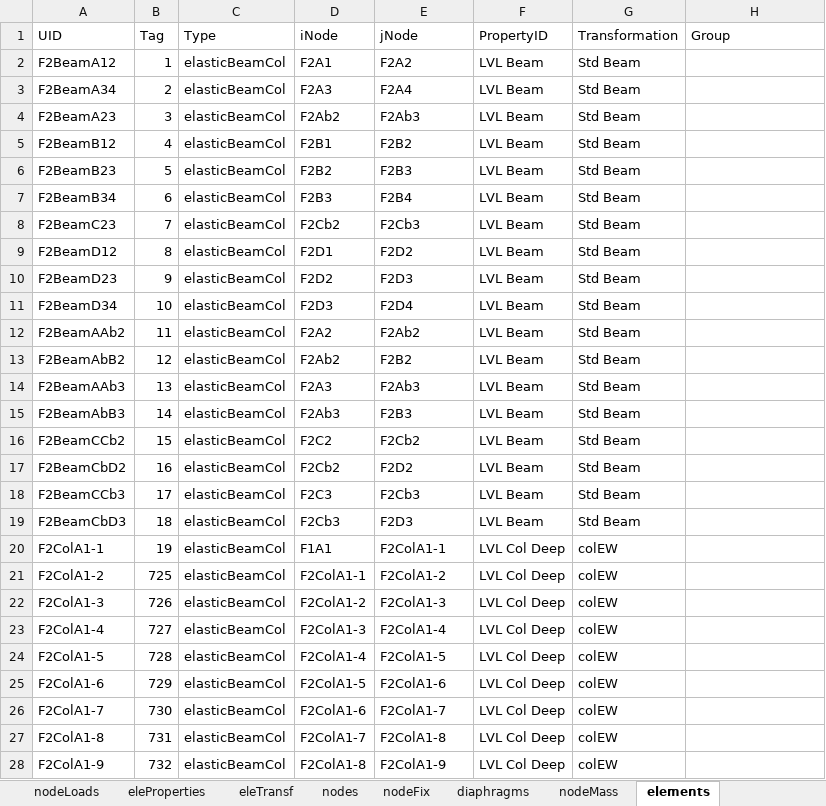
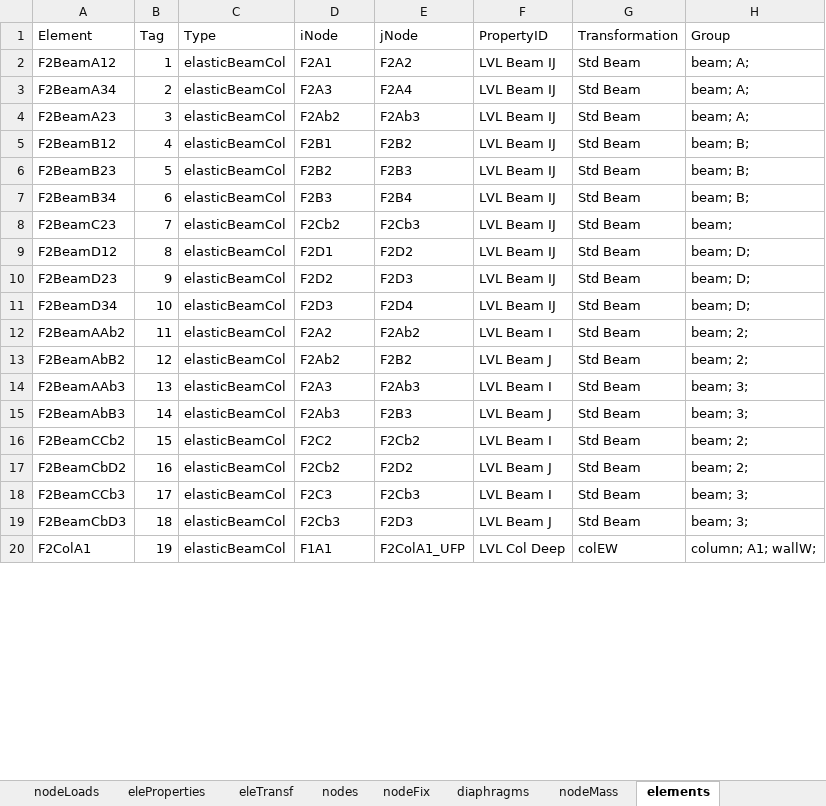
Before and after one commit to wilway256/3D_Model_Workshop, an Excel workbook: Model_Builder.xlsm, sheet elements, drawn as a sheet; only a part is shown; values as stored, in another font and other column widths than the file's, no borders; removed rows and columns are numbered as before the commit, all else as after; the diff covers the shown part only; the diff names each change by its address in the sheet, - before the commit and + after, or states it on an @@ line.

```diff
--- a/Model_Builder.xlsm (sheet elements)
+++ b/Model_Builder.xlsm (sheet elements)
-A1: UID
+A1: Element
-F2:F11 (PropertyID): LVL Beam
+F2:F11 (PropertyID): LVL Beam IJ
-H2:H4 (Group): (empty)
+H2:H4 (Group): beam; A;
-H5:H7 (Group): (empty)
+H5:H7 (Group): beam; B;
-H8 (Group): (empty)
+H8 (Group): beam;
-H9:H11 (Group): (empty)
+H9:H11 (Group): beam; D;
-F12 (PropertyID): LVL Beam
+F12 (PropertyID): LVL Beam I
-H12:H13 (Group): (empty)
+H12:H13 (Group): beam; 2;
-F13 (PropertyID): LVL Beam
+F13 (PropertyID): LVL Beam J
-F14 (PropertyID): LVL Beam
+F14 (PropertyID): LVL Beam I
-H14:H15 (Group): (empty)
+H14:H15 (Group): beam; 3;
-F15 (PropertyID): LVL Beam
+F15 (PropertyID): LVL Beam J
-F16 (PropertyID): LVL Beam
+F16 (PropertyID): LVL Beam I
-H16:H17 (Group): (empty)
+H16:H17 (Group): beam; 2;
-F17 (PropertyID): LVL Beam
+F17 (PropertyID): LVL Beam J
-F18 (PropertyID): LVL Beam
+F18 (PropertyID): LVL Beam I
-H18:H19 (Group): (empty)
+H18:H19 (Group): beam; 3;
-F19 (PropertyID): LVL Beam
+F19 (PropertyID): LVL Beam J
-A20 (Element): F2ColA1-1
+A20 (Element): F2ColA1
-E20 (jNode): F2ColA1-1
+E20 (jNode): F2ColA1_UFP
-H20 (Group): (empty)
+H20 (Group): column; A1; wallW;
-row 21: F2ColA1-2 | 725 | elasticBeamCol | F2ColA1-1 | F2ColA1-2 | LVL Col Deep | colEW
-row 22: F2ColA1-3 | 726 | elasticBeamCol | F2ColA1-2 | F2ColA1-3 | LVL Col Deep | colEW
-row 23: F2ColA1-4 | 727 | elasticBeamCol | F2ColA1-3 | F2ColA1-4 | LVL Col Deep | colEW
-row 24: F2ColA1-5 | 728 | elasticBeamCol | F2ColA1-4 | F2ColA1-5 | LVL Col Deep | colEW
-row 25: F2ColA1-6 | 729 | elasticBeamCol | F2ColA1-5 | F2ColA1-6 | LVL Col Deep | colEW
-row 26: F2ColA1-7 | 730 | elasticBeamCol | F2ColA1-6 | F2ColA1-7 | LVL Col Deep | colEW
-row 27: F2ColA1-8 | 731 | elasticBeamCol | F2ColA1-7 | F2ColA1-8 | LVL Col Deep | colEW
-row 28: F2ColA1-9 | 732 | elasticBeamCol | F2ColA1-8 | F2ColA1-9 | LVL Col Deep | colEW
```
Also changed, not shown: 32 added rows, 11 removed rows and 983 edited cells elsewhere in this sheet, sheet nodeLoads, sheet nodes, sheet nodeFix, sheet eleProperties, sheet Tables, sheet recorders, 3 more sheets, formulas that keep their value, charts or pictures, 31 other files.
